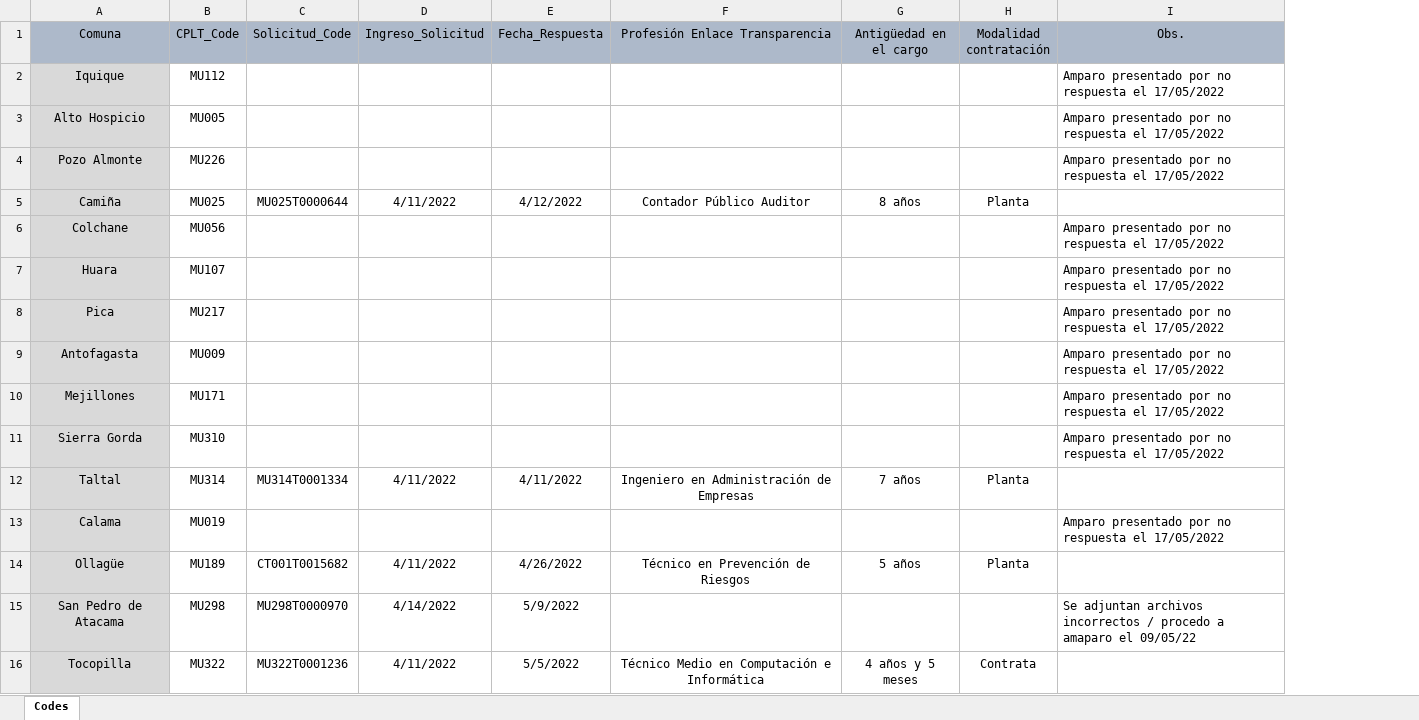
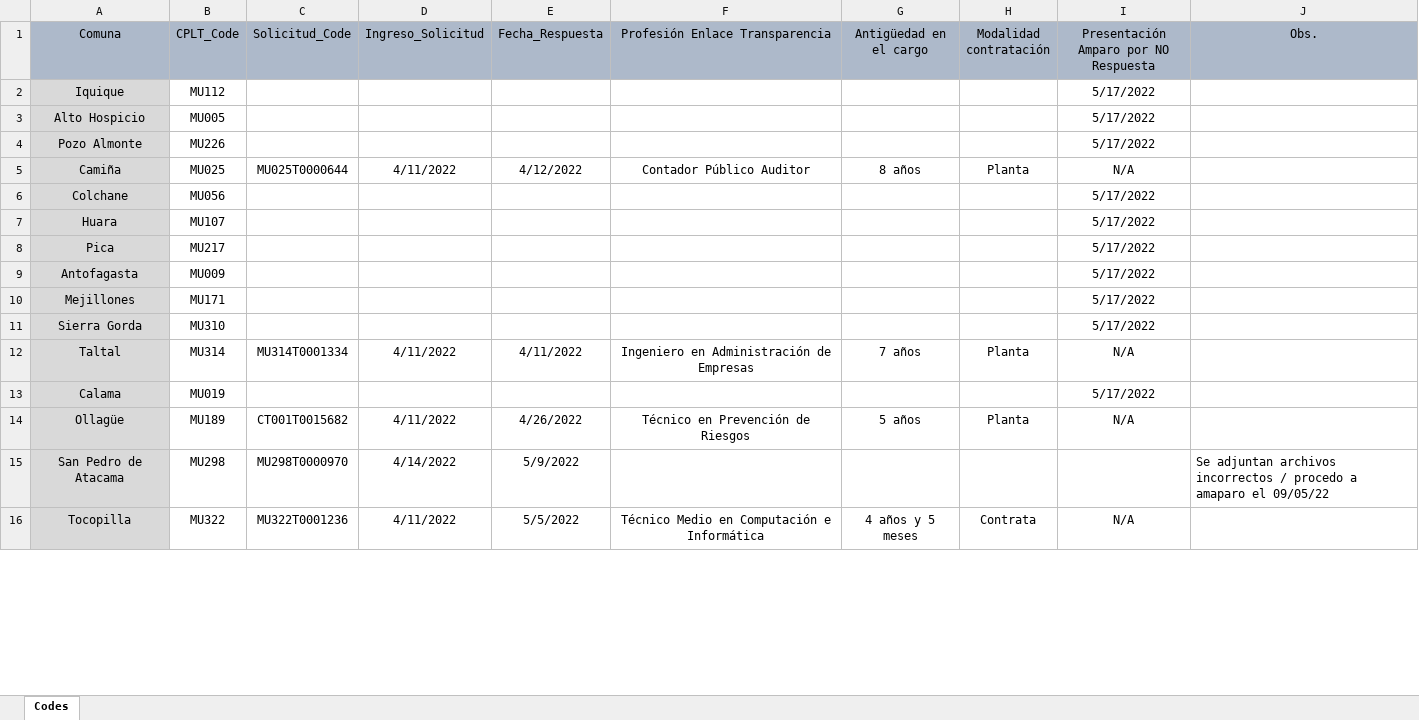
Before and after one commit to bgonzalezbustamante/local-gov-indicators, an Excel workbook: data/raw/CPLT/Request/DAI Municipios Enlace Transparencia.xlsx, sheet Codes, drawn as a sheet; only a part is shown; values as stored, in another font and other column widths than the file's, no borders; addresses are those after the commit; the diff covers the shown part only; the diff names each change by its address in the sheet, - before the commit and + after, or states it on an @@ line.

```diff
--- a/data/raw/CPLT/Request/DAI Municipios Enlace Transparencia.xlsx (sheet Codes)
+++ b/data/raw/CPLT/Request/DAI Municipios Enlace Transparencia.xlsx (sheet Codes)
+column I, rows 1-16: Presentación Amparo por NO Respuesta | 5/17/2022 | 5/17/2022 | 5/17/2022 | N/A | 5/17/2022 | 5/17/2022 | 5/17/2022 | 5/17/2022 | 5/17/2022 | 5/17/2022 | N/A | 5/17/2022 | N/A |  | N/A
-J2:J4 (Obs.): Amparo presentado por no respuesta el 17/05/2022
+J2:J4 (Obs.): (empty)
-J6:J11 (Obs.): Amparo presentado por no respuesta el 17/05/2022
+J6:J11 (Obs.): (empty)
-J13 (Obs.): Amparo presentado por no respuesta el 17/05/2022
+J13 (Obs.): (empty)
```
Also changed, not shown: 69 edited cells and cell formats elsewhere in this sheet.
